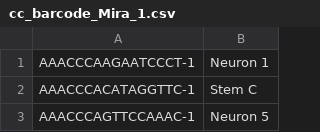
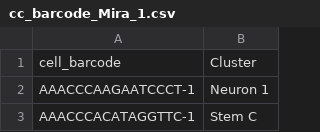
Before and after one commit to haessar/HackathonAltSplicing, a CSV file: analysis/cc_barcode_Mira_1.csv, drawn as a sheet; only a part is shown; the shorter side is filled out with more unchanged rows.

Commit message:
add column headers

```diff
--- a/analysis/cc_barcode_Mira_1.csv
+++ b/analysis/cc_barcode_Mira_1.csv
@@ -1 +1,2 @@
+cell_barcode,Cluster
 AAACCCAAGAATCCCT-1,Neuron 1
```
Also changed, not shown: analysis/cc_barcode_Mira_2.csv, analysis/cc_barcode_Mira_3.csv, 1 other file.
